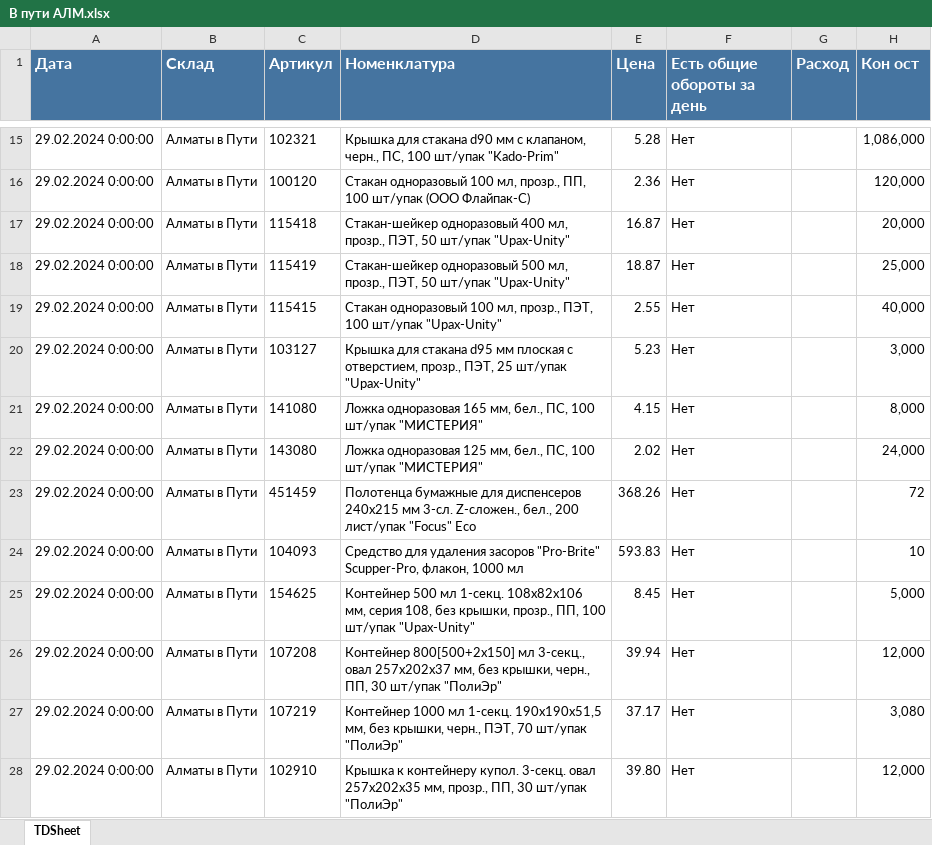
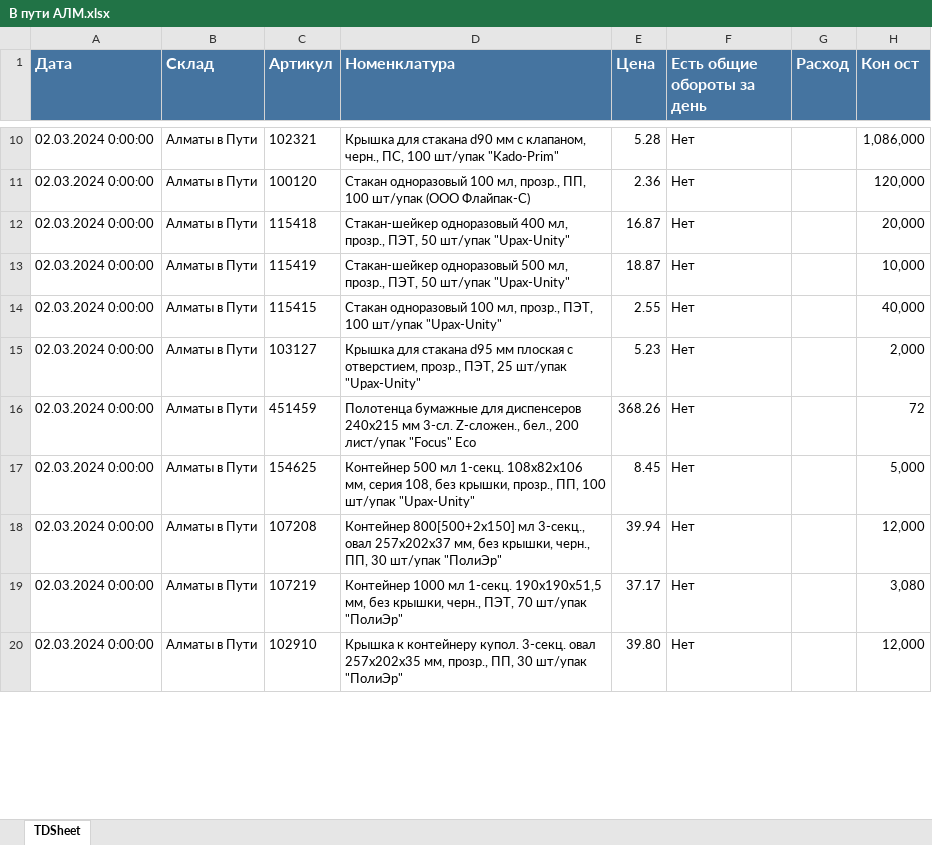
Before and after one commit to killri/ASIA-STOCKS, an Excel workbook: data/В пути АЛМ.xlsx, sheet TDSheet, drawn as a sheet; only a part is shown, gaps mark what is left out; values as stored, in another font and other column widths than the file's, no borders; charts and pictures not drawn; removed rows and columns are numbered as before the commit, all else as after; the diff covers the shown part only; the diff names each change by its address in the sheet, - before the commit and + after, or states it on an @@ line.

```diff
--- a/data/В пути АЛМ.xlsx (sheet TDSheet)
+++ b/data/В пути АЛМ.xlsx (sheet TDSheet)
-A10:A15 (Дата): 29.02.2024 0:00:00
+A10:A15 (Дата): 02.03.2024 0:00:00
-H13 (Кон ост): 25,000
+H13 (Кон ост): 10,000
-H15 (Кон ост): 3,000
+H15 (Кон ост): 2,000
-row 21: 29.02.2024 0:00:00 | Алматы в Пути | 141080 | Ложка одноразовая 165 мм, бел., ПС, 100 шт/упак "МИСТЕРИЯ" | 4.15 | Нет |  | 8,000
-row 22: 29.02.2024 0:00:00 | Алматы в Пути | 143080 | Ложка одноразовая 125 мм, бел., ПС, 100 шт/упак "МИСТЕРИЯ" | 2.02 | Нет |  | 24,000
-A16 (Дата): 29.02.2024 0:00:00
+A16 (Дата): 02.03.2024 0:00:00
-row 24: 29.02.2024 0:00:00 | Алматы в Пути | 104093 | Средство для удаления засоров "Pro-Brite" Scupper-Pro, флакон, 1000 мл | 593.83 | Нет |  | 10
-A17:A20 (Дата): 29.02.2024 0:00:00
+A17:A20 (Дата): 02.03.2024 0:00:00
```
Also changed, not shown: 31 removed rows and 39 edited cells elsewhere in this sheet, data/Загрузка справочник АЛМ.xlsx, data/Остатки загрузка АСТ.xlsx, 44 other files.
